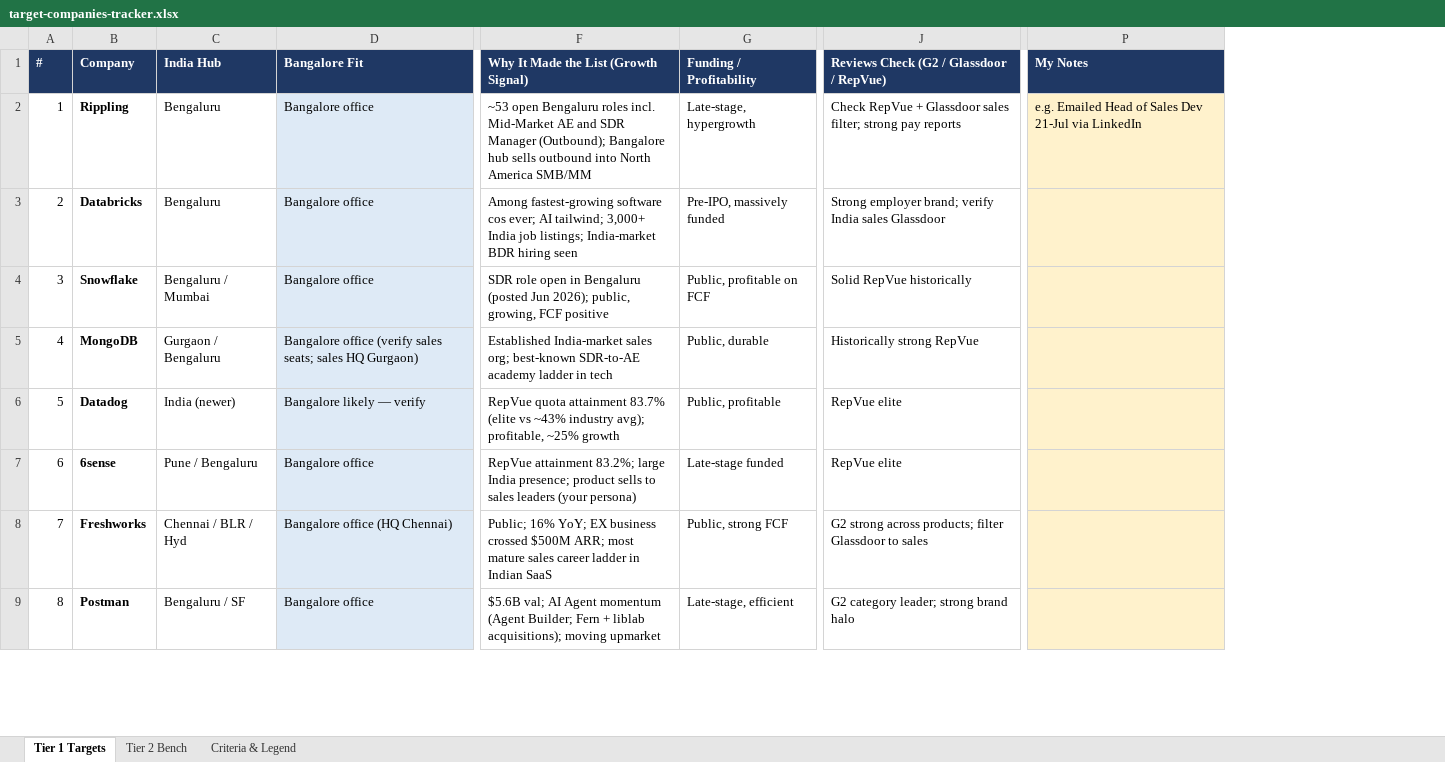
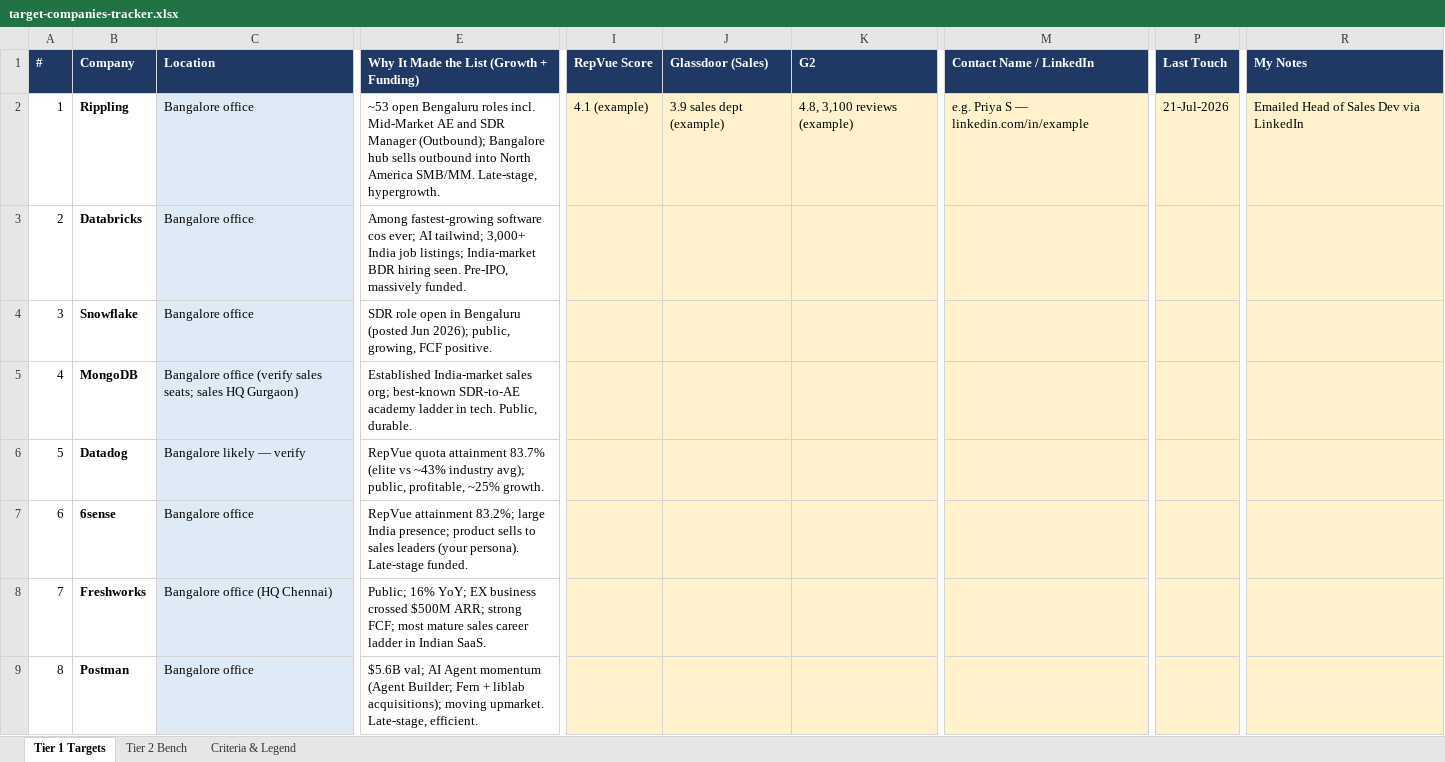
Before and after one commit to Ryukp11-MR/bdr-sidekick-showcase, an Excel workbook: outreach/target-companies-tracker.xlsx, sheet Tier 1 Targets, drawn as a sheet; only a part is shown, gaps mark what is left out; values as stored, in another font and other column widths than the file's, no borders; removed rows and columns are numbered as before the commit, all else as after; the diff covers the shown part only; the diff names each change by its address in the sheet, - before the commit and + after, or states it on an @@ line.

```diff
--- a/outreach/target-companies-tracker.xlsx (sheet Tier 1 Targets)
+++ b/outreach/target-companies-tracker.xlsx (sheet Tier 1 Targets)
-column C (India Hub), rows 2-9: Bengaluru | Bengaluru | Bengaluru / Mumbai | Gurgaon / Bengaluru | India (newer) | Pune / Bengaluru | Chennai / BLR / Hyd | Bengaluru / SF
-column F, rows 1-9: Why It Made the List (Growth Signal) | ~53 open Bengaluru roles incl. Mid-Market AE and SDR Manager (Outbound); Bangalore hub sells outbound into North America SMB/MM | Among fastest-growing software cos ever; AI tailwind; 3,000+ India job listings; India-market BDR hiring seen | SDR role open in Bengaluru (posted Jun 2026); public, growing, FCF positive | Established India-market sales org; best-known SDR-to-AE academy ladder in tech | RepVue quota attainment 83.7% (elite vs ~43% industry avg); profitable, ~25% growth | RepVue attainment 83.2%; large India presence; product sells to sales leaders (your persona) | Public; 16% YoY; EX business crossed $500M ARR; most mature sales career ladder in Indian SaaS | $5.6B val; AI Agent momentum (Agent Builder; Fern + liblab acquisitions); moving upmarket
-column G (Funding / Profitability), rows 2-9: Late-stage, hypergrowth | Pre-IPO, massively funded | Public, profitable on FCF | Public, durable | Public, profitable | Late-stage funded | Public, strong FCF | Late-stage, efficient
+column E, rows 1-9: Why It Made the List (Growth + Funding) | ~53 open Bengaluru roles incl. Mid-Market AE and SDR Manager (Outbound); Bangalore hub sells outbound into North America SMB/MM. Late-stage, hypergrowth. | Among fastest-growing software cos ever; AI tailwind; 3,000+ India job listings; India-market BDR hiring seen. Pre-IPO, massively funded. | SDR role open in Bengaluru (posted Jun 2026); public, growing, FCF positive. | Established India-market sales org; best-known SDR-to-AE academy ladder in tech. Public, durable. | RepVue quota attainment 83.7% (elite vs ~43% industry avg); public, profitable, ~25% growth. | RepVue attainment 83.2%; large India presence; product sells to sales leaders (your persona). Late-stage funded. | Public; 16% YoY; EX business crossed $500M ARR; strong FCF; most mature sales career ladder in Indian SaaS. | $5.6B val; AI Agent momentum (Agent Builder; Fern + liblab acquisitions); moving upmarket. Late-stage, efficient.
-column J, rows 1-9: Reviews Check (G2 / Glassdoor / RepVue) | Check RepVue + Glassdoor sales filter; strong pay reports | Strong employer brand; verify India sales Glassdoor | Solid RepVue historically | Historically strong RepVue | RepVue elite | RepVue elite | G2 strong across products; filter Glassdoor to sales | G2 category leader; strong brand halo
+column I (RepVue Score), row 2: 4.1 (example)
+column J (Glassdoor (Sales)), row 2: 3.9 sales dept (example)
+column K (G2), row 2: 4.8, 3,100 reviews (example)
+column M (Contact Name / LinkedIn), row 2: e.g. Priya S — linkedin.com/in/example
+column P (Last Touch), row 2: 21-Jul-2026
-C1: Bangalore Fit
+C1: Location
-R2 (My Notes): e.g. Emailed Head of Sales Dev 21-Jul via LinkedIn
+R2 (My Notes): Emailed Head of Sales Dev via LinkedIn
```
Also changed, not shown: 6 edited cells elsewhere in this sheet, sheet Criteria & Legend.
